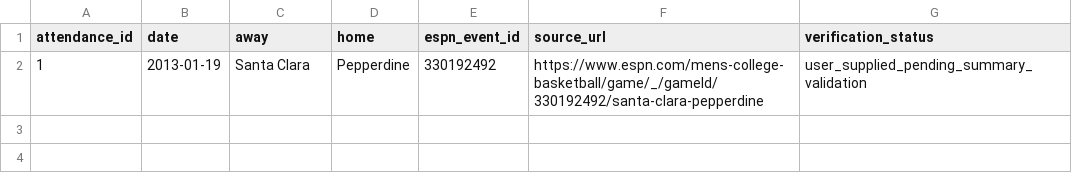
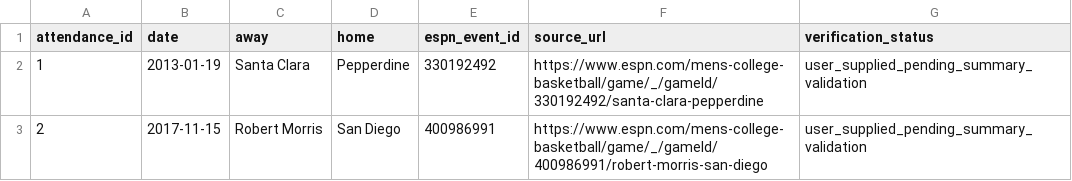
Before and after one commit to ryanferronbaseball-oss/ferronnbaarchive, a CSV file: college/data/manual_espn_ids.csv, drawn as a sheet.

Commit message:
Record ESPN game ID for 2017 Robert Morris at San Diego

```diff
--- a/college/data/manual_espn_ids.csv
+++ b/college/data/manual_espn_ids.csv
@@ -2 +2,2 @@ attendance_id,date,away,home,espn_event_id,source_url,verification_status
 1,2013-01-19,Santa Clara,Pepperdine,330192492,https://www.espn.com/mens-college-basketball/game/_/gameId/330192492/santa-clara-pepperdine,user_supplied_pending_summary_validation
+2,2017-11-15,Robert Morris,San Diego,400986991,https://www.espn.com/mens-college-basketball/game/_/gameId/400986991/robert-morris-san-diego,user_supplied_pending_summary_validation
```
